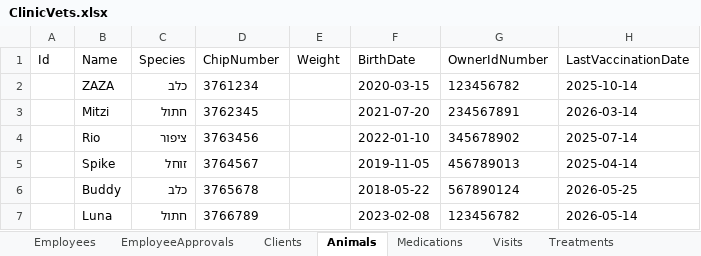
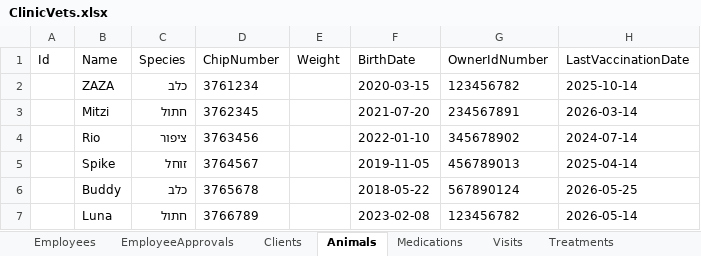
Before and after one commit to jassar8/ClinicVets, an Excel workbook: Source/Data/ClinicVets.xlsx, sheet Animals, drawn as a sheet; values as stored, in another font and other column widths than the file's, no borders; the diff names each change by its address in the sheet, - before the commit and + after, or states it on an @@ line.

```diff
--- a/Source/Data/ClinicVets.xlsx (sheet Animals)
+++ b/Source/Data/ClinicVets.xlsx (sheet Animals)
-H4 (LastVaccinationDate): 2025-07-14
+H4 (LastVaccinationDate): 2024-07-14
```
Also changed, not shown: sheet EmployeeApprovals, sheet Treatments, sheet Medications, sheet Visits, 6 other files.
